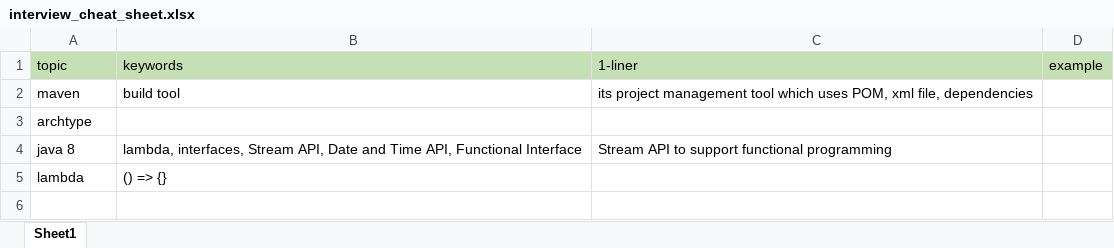
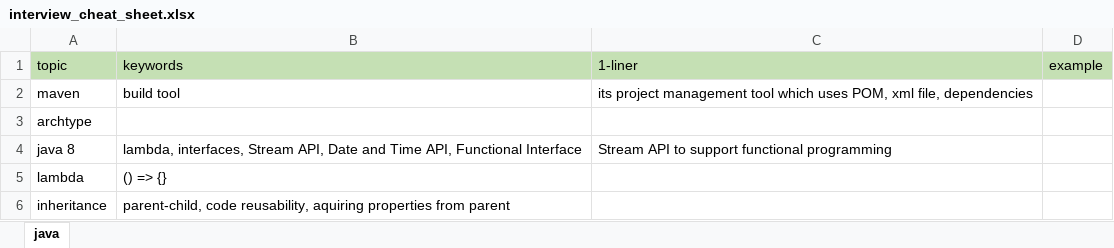
Before and after one commit to itasworkshop/ReactFrontEndBatch101, an Excel workbook: interviews/interview_cheat_sheet.xlsx, sheet java, drawn as a sheet; values as stored, in another font and other column widths than the file's, no borders; the diff names each change by its address in the sheet, - before the commit and + after, or states it on an @@ line.

```diff
--- a/interviews/interview_cheat_sheet.xlsx (sheet java)
+++ b/interviews/interview_cheat_sheet.xlsx (sheet java)
-sheet tab: Sheet1
+sheet tab: java
+row 6: inheritance | parent-child, code reusability, aquiring properties from parent
```
Also changed, not shown: 16 other files.
